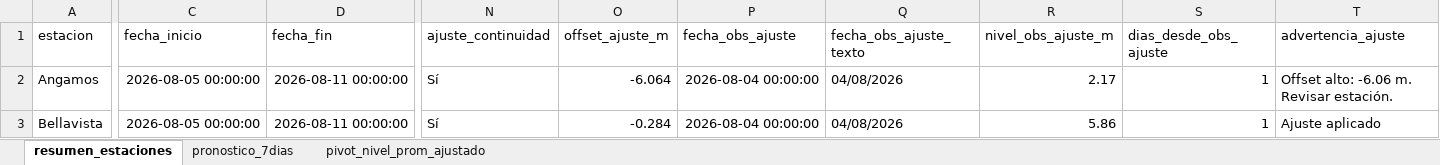
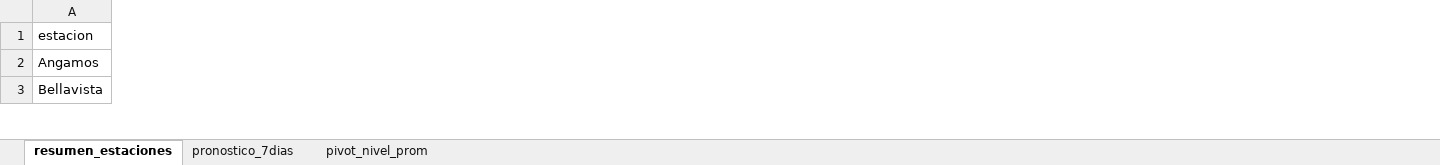
Before and after one commit to KURONO23/LoretoNivelesaCaudales, an Excel workbook: outputs/pronostico_nivel_7dias_estaciones.xlsx, sheet resumen_estaciones, drawn as a sheet; only a part is shown, gaps mark what is left out; values as stored, in another font and other column widths than the file's, no borders; the diff covers the shown part only; the diff names each change by its address in the sheet, - before the commit and + after, or states it on an @@ line.

```diff
--- a/outputs/pronostico_nivel_7dias_estaciones.xlsx (sheet resumen_estaciones)
+++ b/outputs/pronostico_nivel_7dias_estaciones.xlsx (sheet resumen_estaciones)
-sheet tab: pivot_nivel_prom_ajustado
+sheet tab: pivot_nivel_prom
-column C (fecha_inicio), rows 2-3: 2026-08-05 00:00:00 | 2026-08-05 00:00:00
-column D (fecha_fin), rows 2-3: 2026-08-11 00:00:00 | 2026-08-11 00:00:00
-column N (ajuste_continuidad), rows 2-3: Sí | Sí
-column O (offset_ajuste_m), rows 2-3: -6.064 | -0.284
-column P (fecha_obs_ajuste), rows 2-3: 2026-08-04 00:00:00 | 2026-08-04 00:00:00
-column Q (fecha_obs_ajuste_texto), rows 2-3: 04/08/2026 | 04/08/2026
-column R (nivel_obs_ajuste_m), rows 2-3: 2.17 | 5.86
-column S (dias_desde_obs_ajuste), rows 2-3: 1 | 1
-column T (advertencia_ajuste), rows 2-3: Offset alto: -6.06 m. Revisar estación. | Ajuste aplicado
```
Also changed, not shown: 1 removed column and 168 edited cells elsewhere in this sheet, sheet pronostico_7dias, sheet pivot_nivel_prom, outputs/metricas_dwlt_estaciones.xlsx, outputs/validacion_dwlt_hasta_observado_disponible.xlsx, 5 other files.
